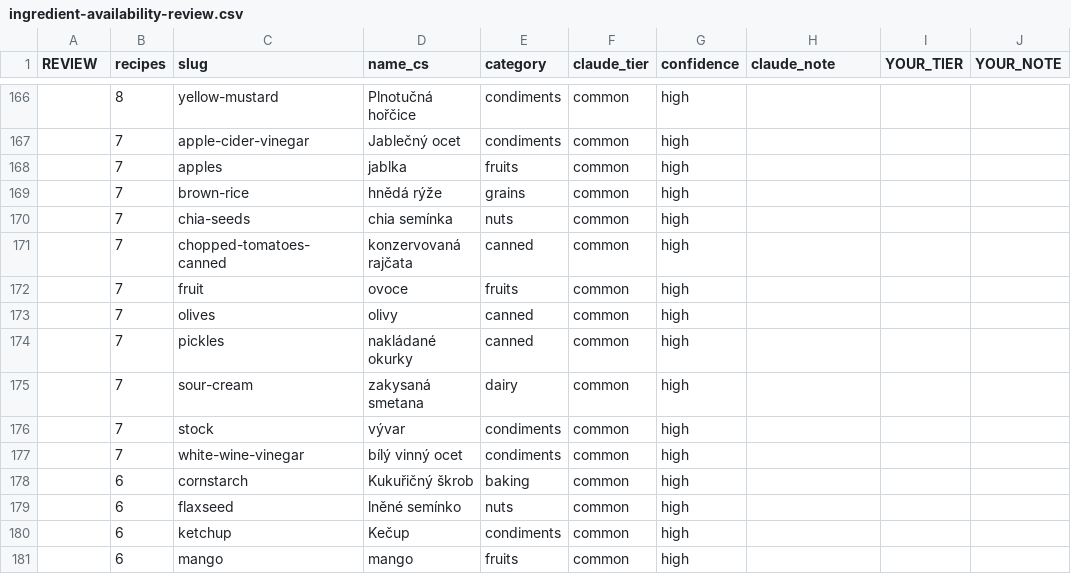
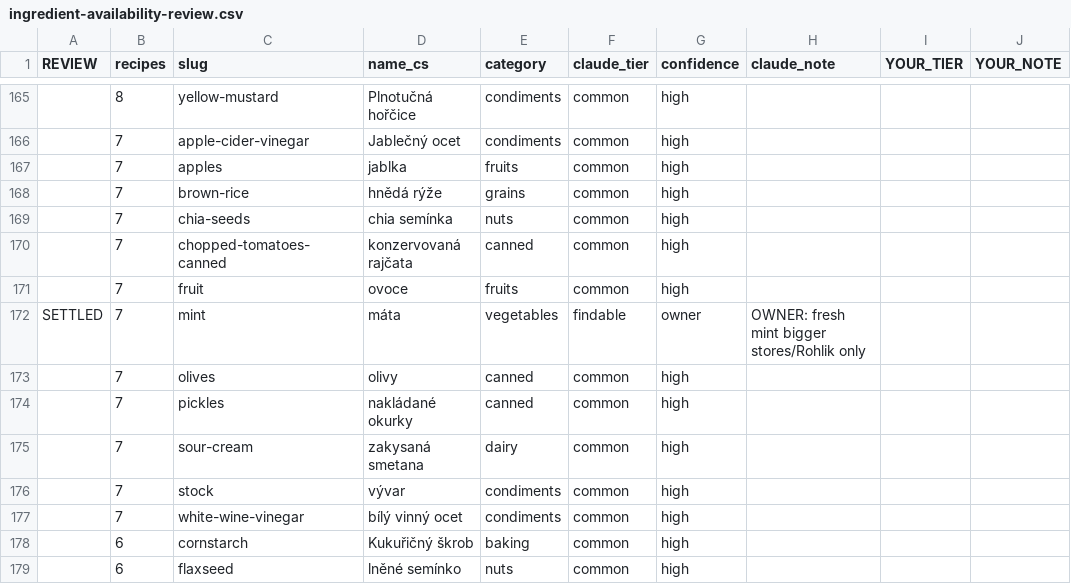
Before and after one commit to RobbS79/llmDietPlanner, a CSV file: docs/ingredient-availability-review.csv, drawn as a sheet; only a part is shown, gaps mark what is left out; the shorter side is filled out with more unchanged rows; the diff covers the shown part only; the diff names each change by its address in the sheet, - before the commit and + after, or states it on an @@ line.

```diff
--- a/docs/ingredient-availability-review.csv
+++ b/docs/ingredient-availability-review.csv
+row 172: SETTLED | 7 | mint | máta | vegetables | findable | owner | OWNER: fresh mint bigger stores/Rohlik only
```
Also changed, not shown: 11 added rows and 12 removed rows elsewhere in this file.
